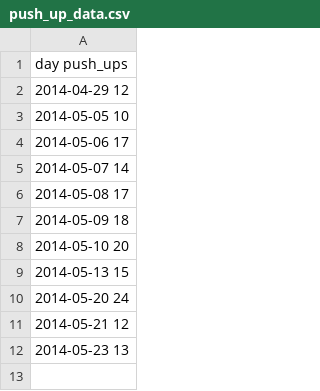
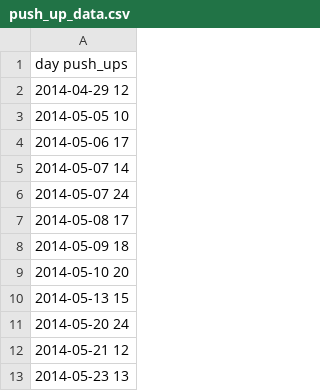
Before and after one commit to riceissa/record-graph, a CSV file: push_up_data.csv, drawn as a sheet; the diff names each change by its address in the sheet, - before the commit and + after, or states it on an @@ line.

```diff
--- a/push_up_data.csv
+++ b/push_up_data.csv
+row 6: 2014-05-07 24
```
Also changed, not shown: 1 other file.
